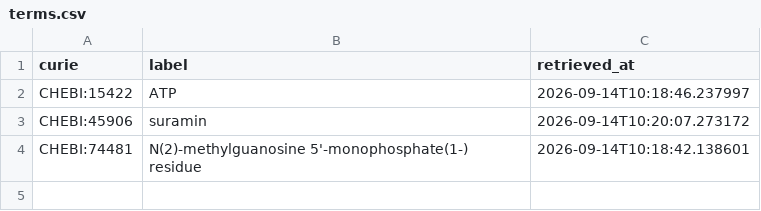
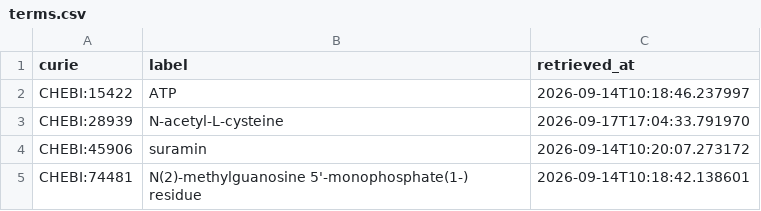
Before and after one commit to EHS-Data-Standards/somamech, a CSV file: cache/chebi/terms.csv, drawn as a sheet.

```diff
--- a/cache/chebi/terms.csv
+++ b/cache/chebi/terms.csv
@@ -2,2 +2,3 @@ curie,label,retrieved_at
 CHEBI:15422,ATP,2026-09-14T10:18:46.237997
+CHEBI:28939,N-acetyl-L-cysteine,2026-09-17T17:04:33.791970
 CHEBI:45906,suramin,2026-09-14T10:20:07.273172
```
Also changed, not shown: 4 other files.
